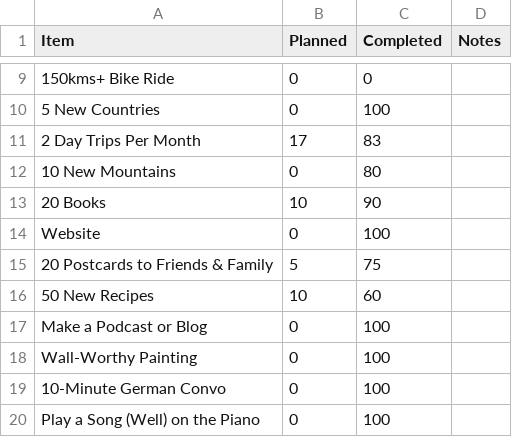
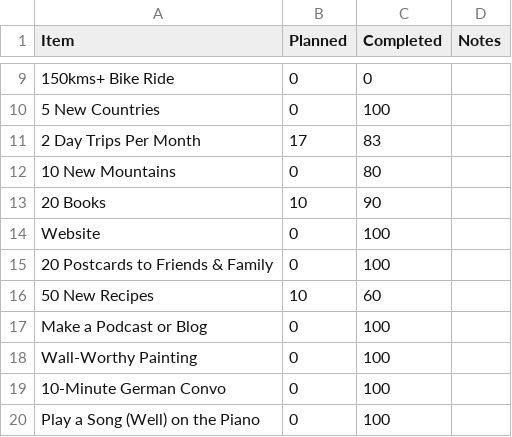
Before and after one commit to JoannaRoy/jo-website, a CSV file: src/blog_data/2025_binjo_progress.csv, drawn as a sheet; only a part is shown, gaps mark what is left out.

Commit message:
update blog for nov

```diff
--- a/src/blog_data/2025_binjo_progress.csv
+++ b/src/blog_data/2025_binjo_progress.csv
@@ -14,3 +14,3 @@ Item,Planned,Completed,Notes
 "Website",0,100,
-"20 Postcards to Friends & Family",5,75,
+"20 Postcards to Friends & Family",0,100,
 "50 New Recipes",10,60,
```
Also changed, not shown: 2 other files.
